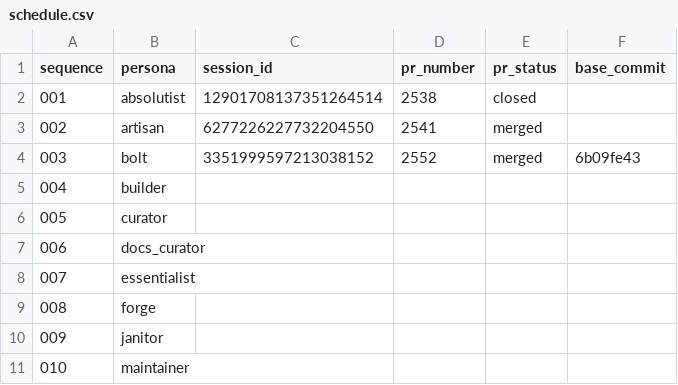
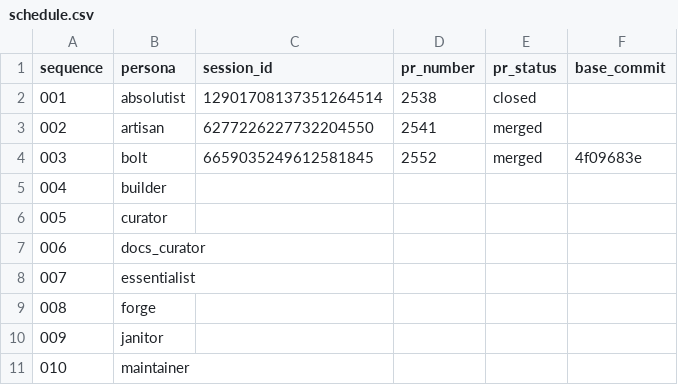
Before and after one commit to franklinbaldo/egregora, a CSV file: .jules/schedule.csv, drawn as a sheet; only a part is shown.

```diff
--- a/.jules/schedule.csv
+++ b/.jules/schedule.csv
@@ -3,3 +3,3 @@ sequence,persona,session_id,pr_number,pr_status,base_commit
 002,artisan,6277226227732204550,2541,merged,
-003,bolt,3351999597213038152,2552,merged,6b09fe43
+003,bolt,6659035249612581845,2552,merged,4f09683e
 004,builder,,,,
```
